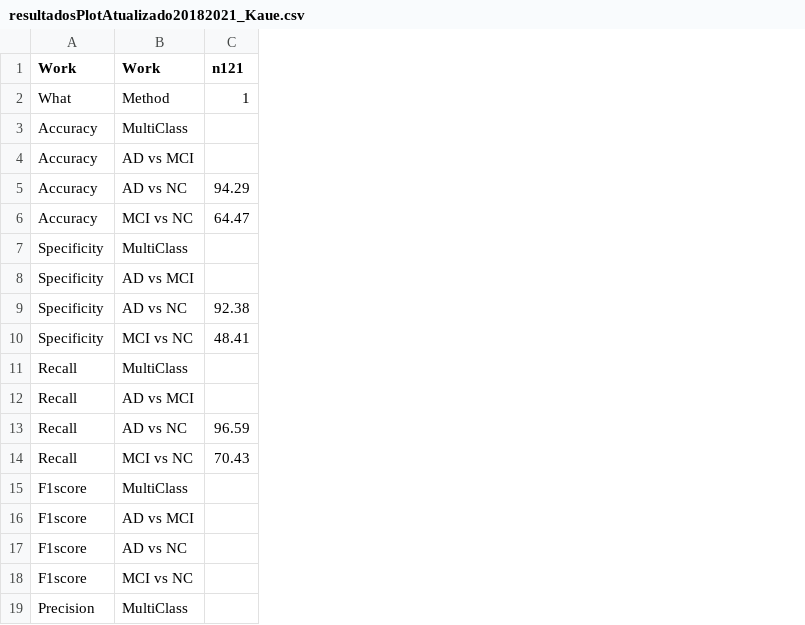
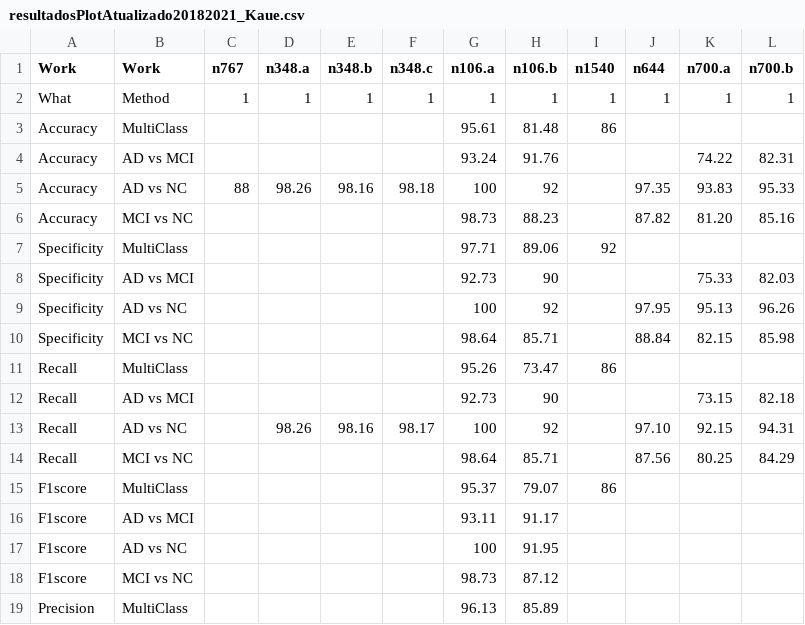
Before and after one commit to KaueTND/SLReview_Alz_AI_IR, a CSV file: resultadosPlotAtualizado20182021_Kaue.csv, drawn as a sheet; only a part is shown; the diff names each change by its address in the sheet, - before the commit and + after, or states it on an @@ line.

```diff
--- a/resultadosPlotAtualizado20182021_Kaue.csv
+++ b/resultadosPlotAtualizado20182021_Kaue.csv
+column D (n348.a), rows 2-13: 1 |  |  | 98.26 |  |  |  |  |  |  |  | 98.26
+column E (n348.b), rows 2-13: 1 |  |  | 98.16 |  |  |  |  |  |  |  | 98.16
+column F (n348.c), rows 2-13: 1 |  |  | 98.18 |  |  |  |  |  |  |  | 98.17
+column G (n106.a), rows 2-19: 1 | 95.61 | 93.24 | 100 | 98.73 | 97.71 | 92.73 | 100 | 98.64 | 95.26 | 92.73 | 100 | 98.64 | 95.37 | 93.11 | 100 | 98.73 | 96.13
+column H (n106.b), rows 2-19: 1 | 81.48 | 91.76 | 92 | 88.23 | 89.06 | 90 | 92 | 85.71 | 73.47 | 90 | 92 | 85.71 | 79.07 | 91.17 | 91.95 | 87.12 | 85.89
+column I (n1540), rows 2-15: 1 | 86 |  |  |  | 92 |  |  |  | 86 |  |  |  | 86
+column J (n644), rows 2-14: 1 |  |  | 97.35 | 87.82 |  |  | 97.95 | 88.84 |  |  | 97.10 | 87.56
+column K (n700.a), rows 2-14: 1 |  | 74.22 | 93.83 | 81.20 |  | 75.33 | 95.13 | 82.15 |  | 73.15 | 92.15 | 80.25
+column L (n700.b), rows 2-14: 1 |  | 82.31 | 95.33 | 85.16 |  | 82.03 | 96.26 | 85.98 |  | 82.18 | 94.31 | 84.29
-C1: n121
+C1: n767
-C5 (n767): 94.29
+C5 (n767): 88
-C6 (n767): 64.47
+C6 (n767): (empty)
-C9 (n767): 92.38
+C9 (n767): (empty)
-C10 (n767): 48.41
+C10 (n767): (empty)
-C13 (n767): 96.59
+C13 (n767): (empty)
-C14 (n767): 70.43
+C14 (n767): (empty)
```
Also changed, not shown: fichFinalAtualizado20182021_Kaue.csv, 3 other files.
